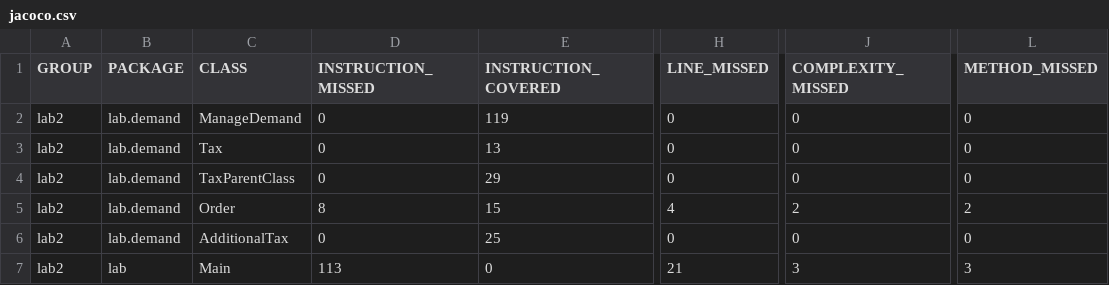
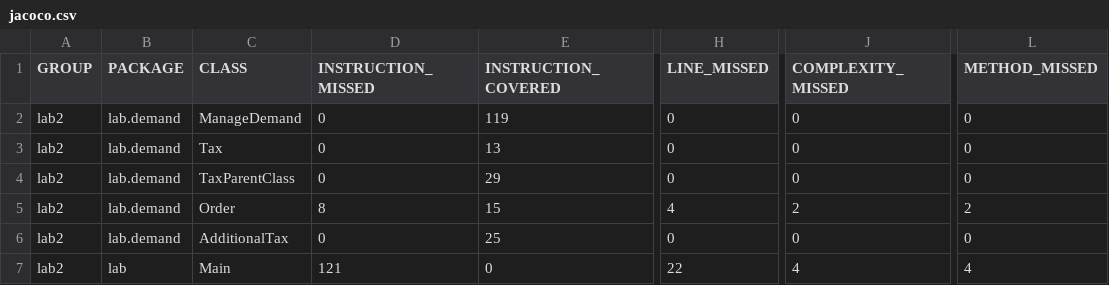
Before and after one commit to cs2901-2022-1-Ingenieria-de-Software/lab-03-a-Mauricio-Bernuy, a CSV file: target/site/jacoco/jacoco.csv, drawn as a sheet; only a part is shown, gaps mark what is left out; the diff names each change by its address in the sheet, - before the commit and + after, or states it on an @@ line.

```diff
--- a/target/site/jacoco/jacoco.csv
+++ b/target/site/jacoco/jacoco.csv
-D7 (INSTRUCTION_MISSED): 113
+D7 (INSTRUCTION_MISSED): 121
-H7 (LINE_MISSED): 21
+H7 (LINE_MISSED): 22
-J7 (COMPLEXITY_MISSED): 3
+J7 (COMPLEXITY_MISSED): 4
-L7 (METHOD_MISSED): 3
+L7 (METHOD_MISSED): 4
```
Also changed, not shown: 43 other files.
